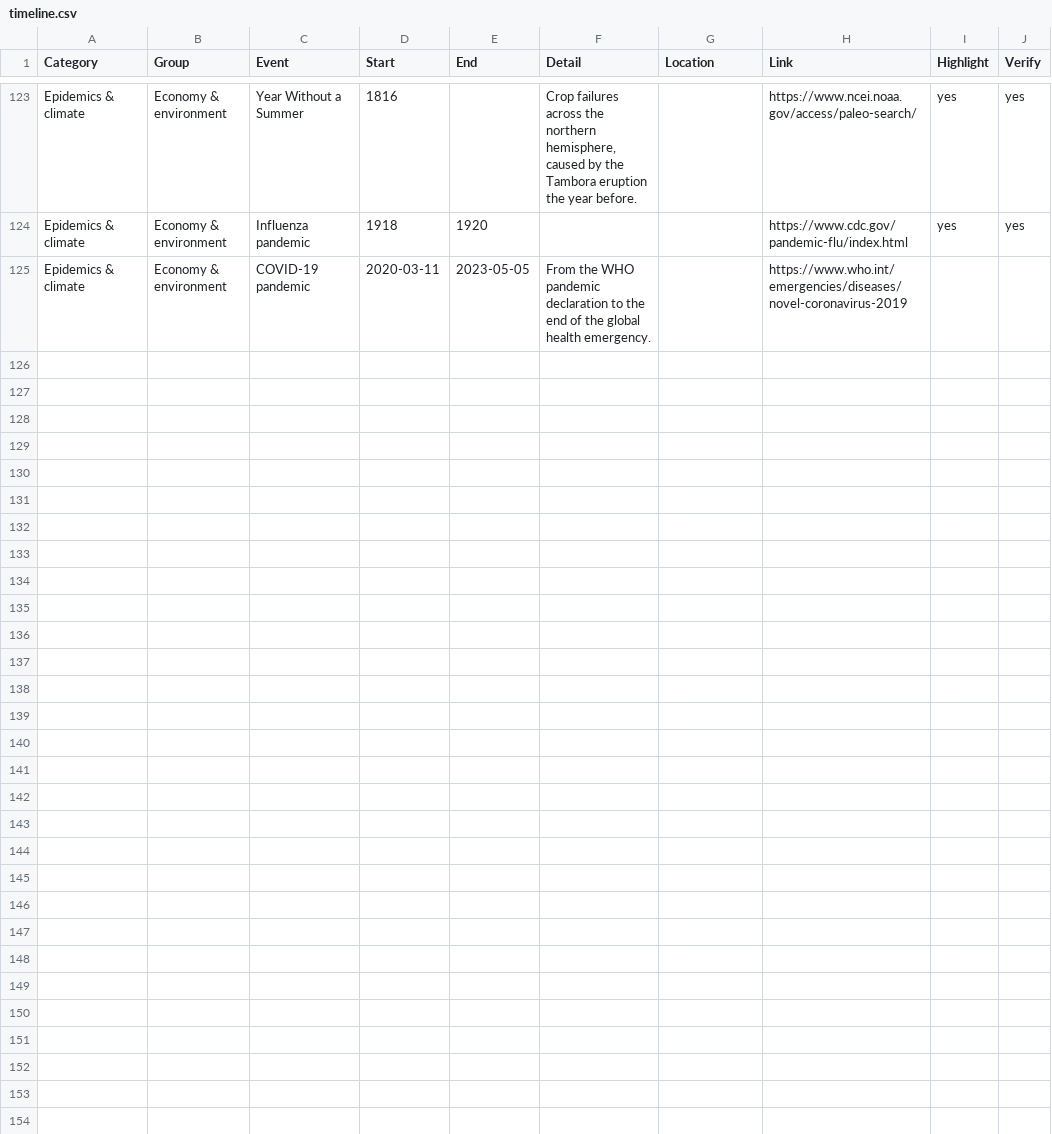
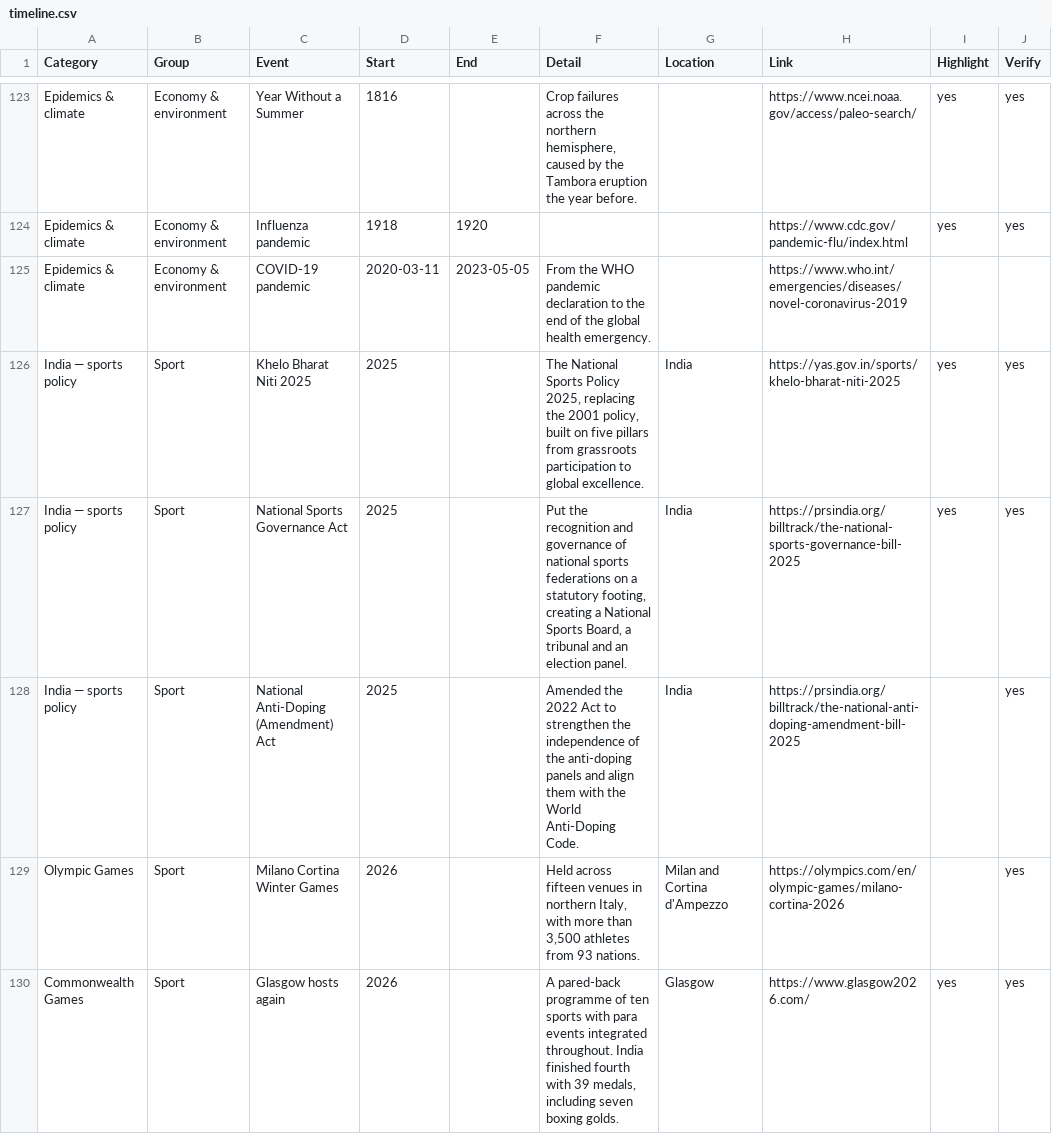
Before and after one commit to malathirenati/malathirenati.github.io, a CSV file: data/timeline.csv, drawn as a sheet; only a part is shown, gaps mark what is left out; the diff names each change by its address in the sheet, - before the commit and + after, or states it on an @@ line.

```diff
--- a/data/timeline.csv
+++ b/data/timeline.csv
+row 126: India — sports policy | Sport | Khelo Bharat Niti 2025 | 2025 |  | The National Sports Policy 2025, replacing the 2001 policy, built on five pillars from grassroots participation to global excellence. | India | https://yas.gov.in/sports/khelo-bharat-niti-2025 | yes | yes
+row 127: India — sports policy | Sport | National Sports Governance Act | 2025 |  | Put the recognition and governance of national sports federations on a statutory footing, creating a National Sports Board, a tribunal and an election panel. | India | https://prsindia.org/billtrack/the-national-sports-governance-bill-2025 | yes | yes
+row 128: India — sports policy | Sport | National Anti-Doping (Amendment) Act | 2025 |  | Amended the 2022 Act to strengthen the independence of the anti-doping panels and align them with the World Anti-Doping Code. | India | https://prsindia.org/billtrack/the-national-anti-doping-amendment-bill-2025 |  | yes
+row 129: Olympic Games | Sport | Milano Cortina Winter Games | 2026 |  | Held across fifteen venues in northern Italy, with more than 3,500 athletes from 93 nations. | Milan and Cortina d'Ampezzo | https://olympics.com/en/olympic-games/milano-cortina-2026 |  | yes
+row 130: Commonwealth Games | Sport | Glasgow hosts again | 2026 |  | A pared-back programme of ten sports with para events integrated throughout. India finished fourth with 39 medals, including seven boxing golds. | Glasgow | https://www.glasgow2026.com/ | yes | yes
```
Also changed, not shown: 6 other files.
